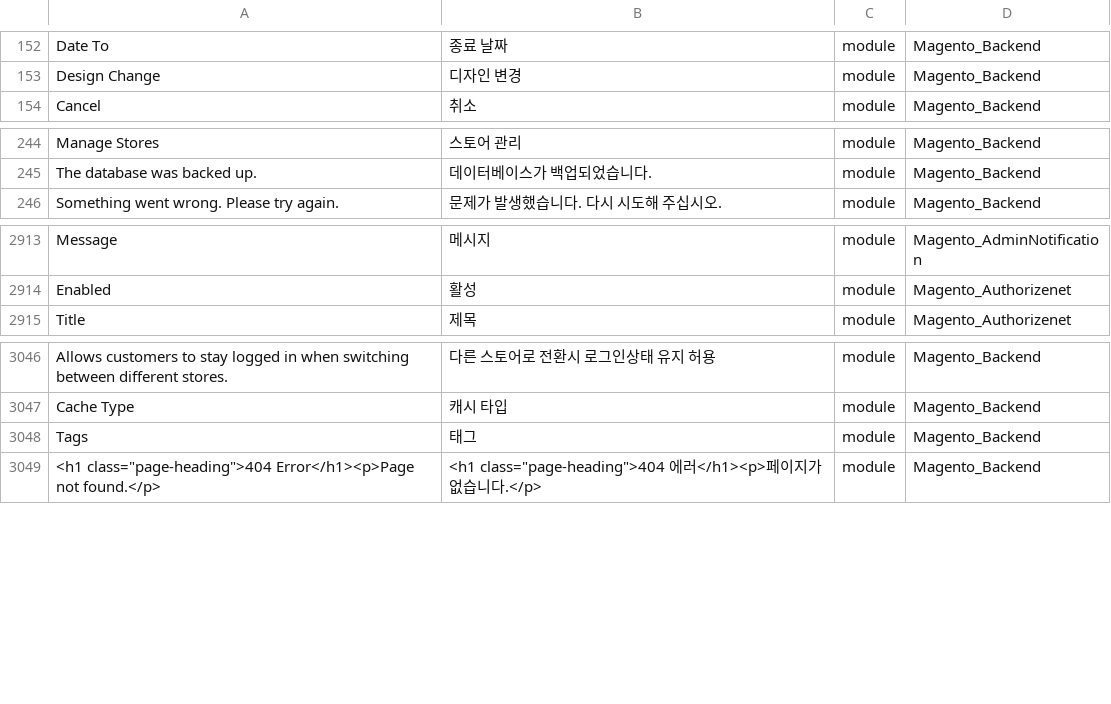
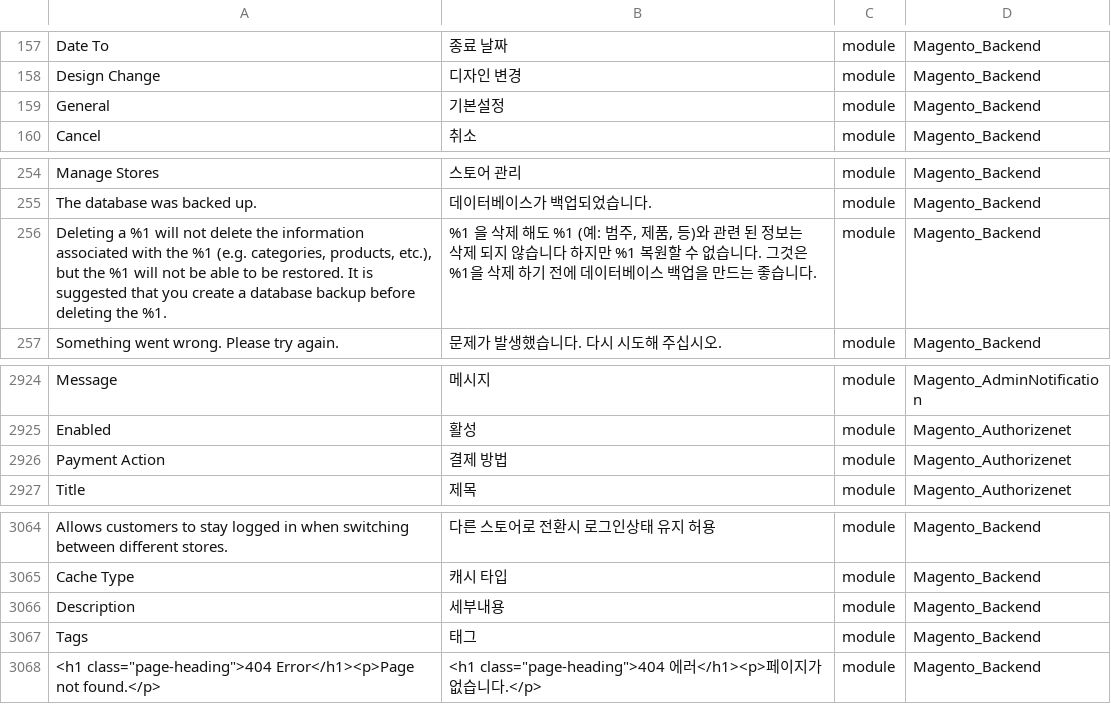
Before and after one commit to Magento2Translations/language_ko_kr, a CSV file: ko_KR.csv, drawn as a sheet; only a part is shown, gaps mark what is left out; the diff covers the shown part only; the diff names each change by its address in the sheet, - before the commit and + after, or states it on an @@ line.

```diff
--- a/ko_KR.csv
+++ b/ko_KR.csv
+row 159: General | 기본설정 | module | Magento_Backend
+row 256: Deleting a %1 will not delete the information associated with the %1 (e.g. categories, products, etc.), but the %1 will not be able to be restored. It is suggested that you create a database backup before deleting the %1. | %1 을 삭제 해도 %1 (예: 범주, 제품, 등)와 관련 된 정보는 삭제 되지 않습니다 하지만 %1 복원할 수 없습니다. 그것은 %1을 삭제 하기 전에 데이터베이스 백업을 만드는 좋습니다. | module | Magento_Backend
+row 2926: Payment Action | 결제 방법 | module | Magento_Authorizenet
+row 3066: Description | 세부내용 | module | Magento_Backend
```
Also changed, not shown: 17 added rows elsewhere in this file, 1 other file.
